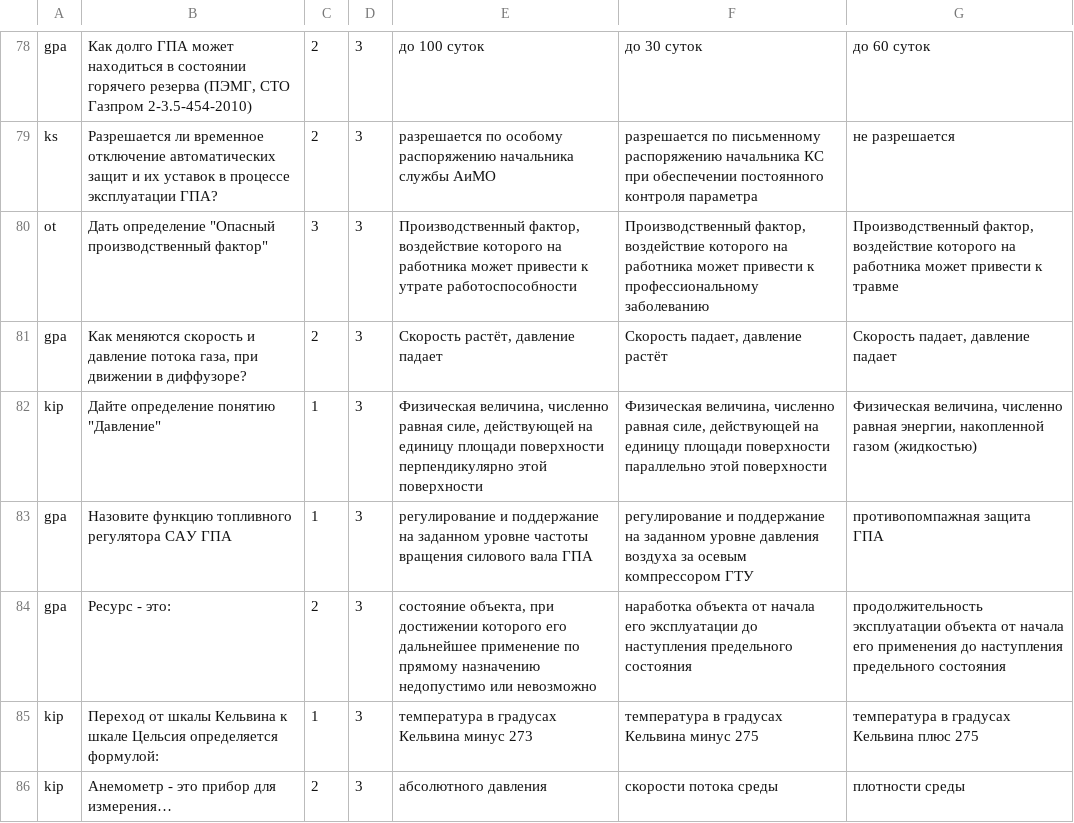
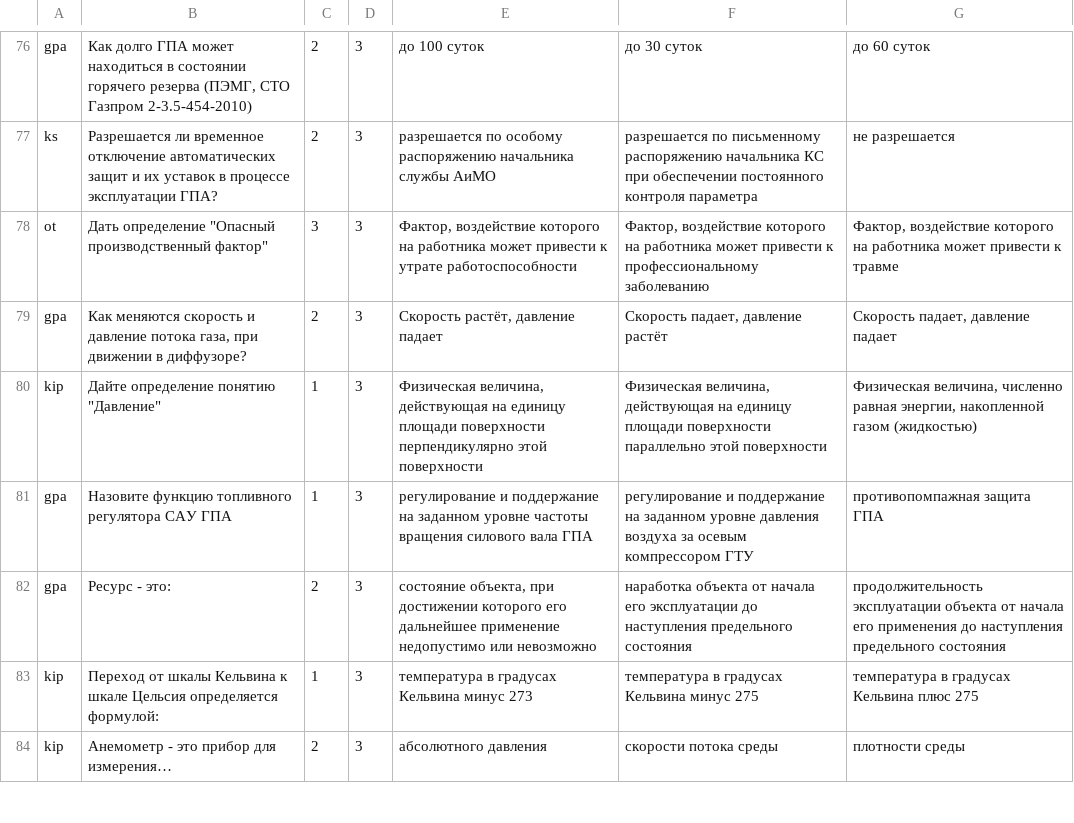
Before and after one commit to qaser/wimp, a CSV file: quiz_raw.csv, drawn as a sheet; only a part is shown, gaps mark what is left out; the diff covers the shown part only.

```diff
--- a/quiz_raw.csv
+++ b/quiz_raw.csv
@@ -79,7 +77,7 @@ gpa;Как долго ГПА может находиться в состояни
 ks;Разрешается ли временное отключение автоматических защит и их уставок в процессе эксплуатации ГПА?;2;3;разрешается по особому распоряжению начальника службы АиМО;разрешается по письменному распоряжению начальника КС при обеспечении постоянного контроля параметра;не разрешается
-ot;Дать определение "Опасный производственный фактор";3;3;Производственный фактор, воздействие которого на работника может привести к утрате работоспособности;Производственный фактор, воздействие которого на работника может привести к профессиональному заболеванию;Производственный фактор, воздействие которого на работника может привести к травме
+ot;Дать определение "Опасный производственный фактор";3;3;Фактор, воздействие которого на работника может привести к утрате работоспособности;Фактор, воздействие которого на работника может привести к профессиональному заболеванию;Фактор, воздействие которого на работника может привести к травме
 gpa;Как меняются скорость и давление потока газа, при движении в диффузоре?;2;3;Скорость растёт, давление падает;Скорость падает, давление растёт;Скорость падает, давление падает
-kip;Дайте определение понятию "Давление";1;3;Физическая величина, численно равная силе, действующей на единицу площади поверхности перпендикулярно этой поверхности;Физическая величина, численно равная силе, действующей на единицу площади поверхности параллельно этой поверхности;Физическая величина, численно равная энергии, накопленной газом (жидкостью)
+kip;Дайте определение понятию "Давление";1;3;Физическая величина, действующая на единицу площади поверхности перпендикулярно этой поверхности;Физическая величина, действующая на единицу площади поверхности параллельно этой поверхности;Физическая величина, численно равная энергии, накопленной газом (жидкостью)
 gpa;Назовите функцию топливного регулятора САУ ГПА;1;3;регулирование и поддержание на заданном уровне частоты вращения силового вала ГПА;регулирование и поддержание на заданном уровне давления воздуха за осевым компрессором ГТУ;противопомпажная защита ГПА
-gpa;Ресурс - это:;2;3;состояние объекта, при достижении которого его дальнейшее применение по прямому назначению недопустимо или невозможно;наработка объекта от начала его эксплуатации до наступления предельного состояния;продолжительность эксплуатации объекта от начала его применения до наступления предельного состояния
+gpa;Ресурс - это:;2;3;состояние объекта, при достижении которого его дальнейшее применение недопустимо или невозможно;наработка объекта от начала его эксплуатации до наступления предельного состояния;продолжительность эксплуатации объекта от начала его применения до наступления предельного состояния
 kip;Переход от шкалы Кельвина к шкале Цельсия определяется формулой:;1;3;температура в градусах Кельвина минус 273;температура в градусах Кельвина минус 275;температура в градусах Кельвина плюс 275
```
Also changed, not shown: 3 removed rows and 13 edited cells elsewhere in this file, 1 other file.
